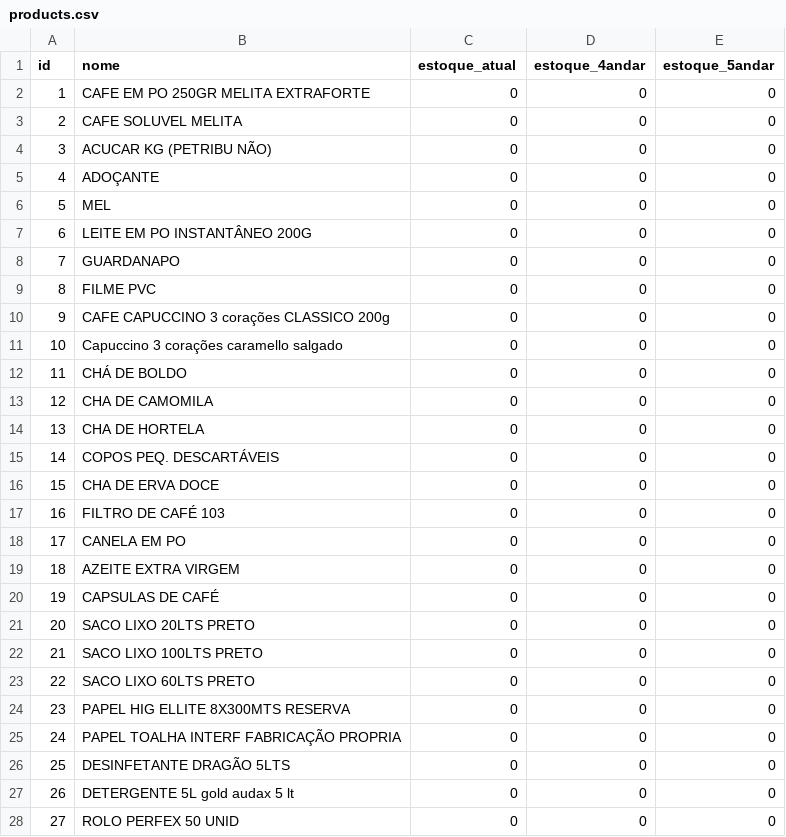
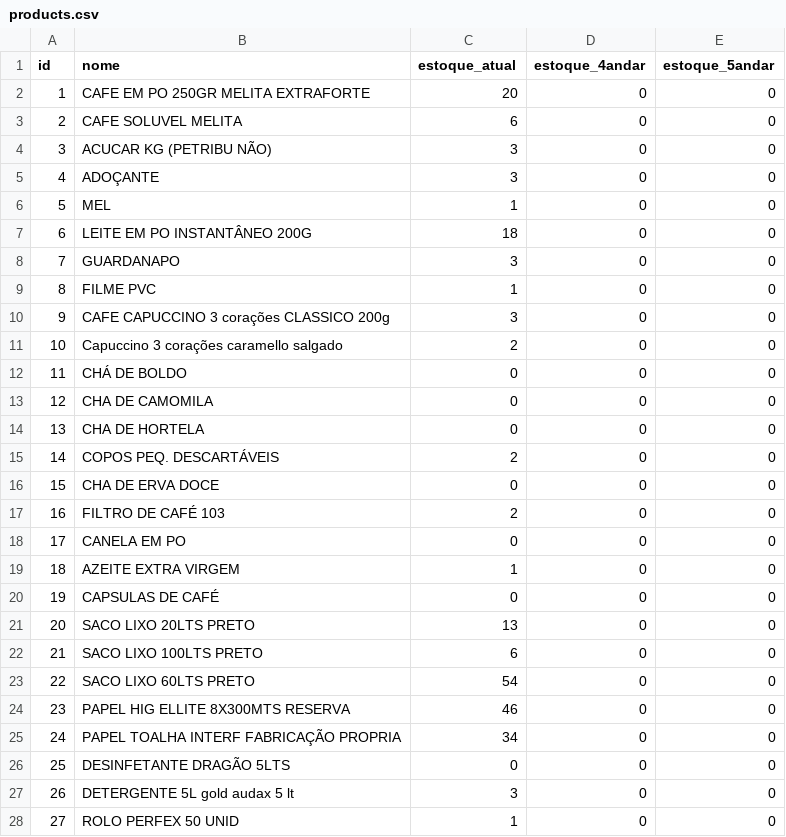
Before and after one commit to Lucasrc22/Stock-Control-App, a CSV file: backend/app/data/products.csv, drawn as a sheet; only a part is shown; the diff covers the shown part only.

```diff
--- a/backend/app/data/products.csv
+++ b/backend/app/data/products.csv
@@ -1,12 +1,12 @@
 id,nome,estoque_atual,estoque_4andar,estoque_5andar
-1,CAFE EM PO 250GR MELITA EXTRAFORTE,0,0,0
-2,CAFE SOLUVEL MELITA,0,0,0
-3,ACUCAR KG (PETRIBU NÃO),0,0,0
-4,ADOÇANTE,0,0,0
-5,MEL,0,0,0
-6,LEITE EM PO INSTANTÂNEO 200G,0,0,0
-7,GUARDANAPO,0,0,0
-8,FILME PVC,0,0,0
-9,CAFE CAPUCCINO 3 corações CLASSICO 200g,0,0,0
-10,Capuccino 3 corações caramello salgado,0,0,0
+1,CAFE EM PO 250GR MELITA EXTRAFORTE,20,0,0
+2,CAFE SOLUVEL MELITA,6,0,0
+3,ACUCAR KG (PETRIBU NÃO),3,0,0
+4,ADOÇANTE,3,0,0
+5,MEL,1,0,0
+6,LEITE EM PO INSTANTÂNEO 200G,18,0,0
+7,GUARDANAPO,3,0,0
+8,FILME PVC,1,0,0
+9,CAFE CAPUCCINO 3 corações CLASSICO 200g,3,0,0
+10,Capuccino 3 corações caramello salgado,2,0,0
 11,CHÁ DE BOLDO,0,0,0
@@ -14,15 +14,15 @@ id,nome,estoque_atual,estoque_4andar,estoque_5andar
 13,CHA DE HORTELA,0,0,0
-14,COPOS PEQ. DESCARTÁVEIS,0,0,0
+14,COPOS PEQ. DESCARTÁVEIS,2,0,0
 15,CHA DE ERVA DOCE,0,0,0
-16,FILTRO DE CAFÉ 103,0,0,0
+16,FILTRO DE CAFÉ 103,2,0,0
 17,CANELA EM PO,0,0,0
-18,AZEITE EXTRA VIRGEM,0,0,0
+18,AZEITE EXTRA VIRGEM,1,0,0
 19,CAPSULAS DE CAFÉ,0,0,0
-20,SACO LIXO 20LTS PRETO,0,0,0
-21,SACO LIXO 100LTS PRETO,0,0,0
-22,SACO LIXO 60LTS PRETO,0,0,0
-23,PAPEL HIG ELLITE 8X300MTS RESERVA,0,0,0
-24,PAPEL TOALHA INTERF FABRICAÇÃO PROPRIA,0,0,0
+20,SACO LIXO 20LTS PRETO,13,0,0
+21,SACO LIXO 100LTS PRETO,6,0,0
+22,SACO LIXO 60LTS PRETO,54,0,0
+23,PAPEL HIG ELLITE 8X300MTS RESERVA,46,0,0
+24,PAPEL TOALHA INTERF FABRICAÇÃO PROPRIA,34,0,0
 25,DESINFETANTE DRAGÃO 5LTS,0,0,0
-26,DETERGENTE 5L gold audax 5 lt,0,0,0
-27,ROLO PERFEX 50 UNID,0,0,0
+26,DETERGENTE 5L gold audax 5 lt,3,0,0
+27,ROLO PERFEX 50 UNID,1,0,0
```
Also changed, not shown: 13 edited cells elsewhere in this file, 2 other files.
